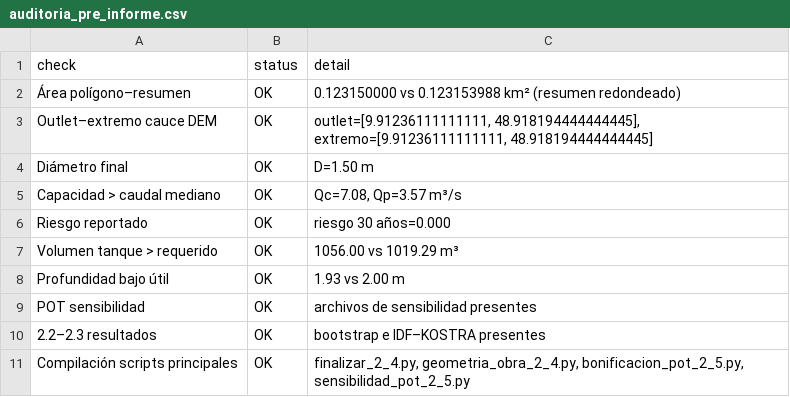
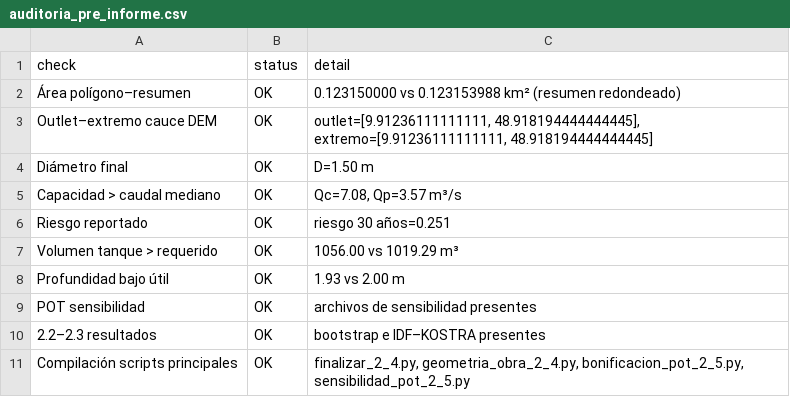
Before and after one commit to emanturano-collab/hidrologia-tarea2, a CSV file: PUNTO_2/productos/punto2/auditoria_pre_informe.csv, drawn as a sheet.

```diff
--- a/PUNTO_2/productos/punto2/auditoria_pre_informe.csv
+++ b/PUNTO_2/productos/punto2/auditoria_pre_informe.csv
@@ -5,3 +5,3 @@ Diámetro final,OK,D=1.50 m
 Capacidad > caudal mediano,OK,"Qc=7.08, Qp=3.57 m³/s"
-Riesgo reportado,OK,riesgo 30 años=0.000
+Riesgo reportado,OK,riesgo 30 años=0.251
 Volumen tanque > requerido,OK,1056.00 vs 1019.29 m³
```
Also changed, not shown: PUNTO_2/datos/punto2/Abtsgmuend_Untergroeningen/diseno_2_4/geometria_alcantarilla.csv, 14 other files.
